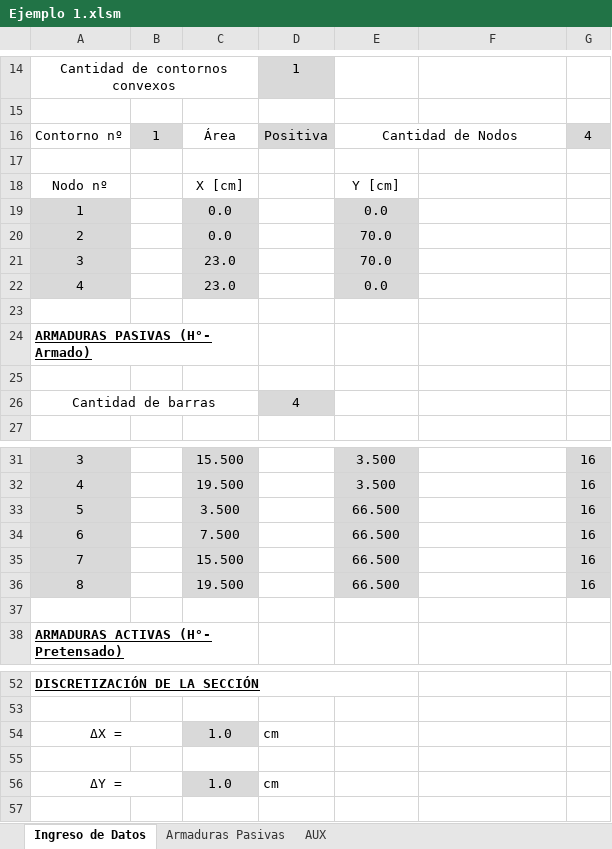
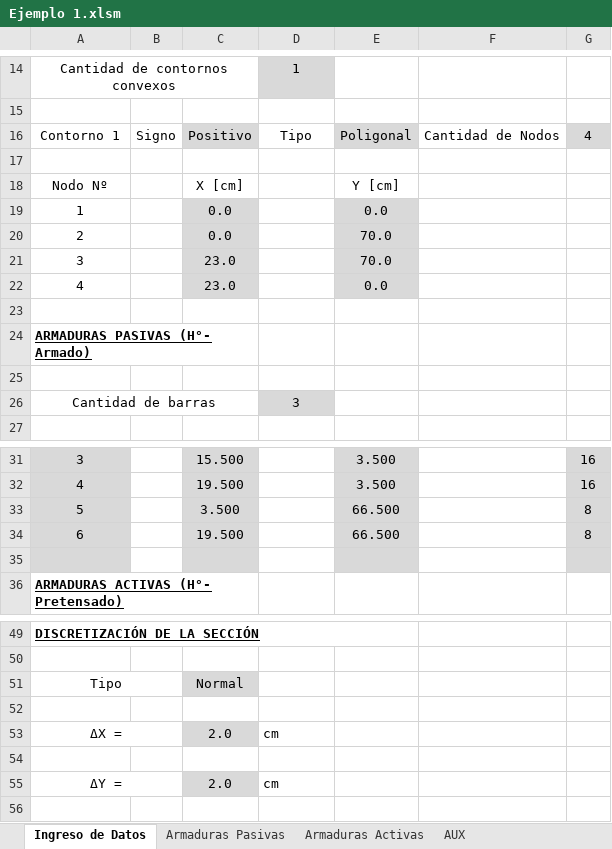
Before and after one commit to Facundo-Pfeffer/ACSAHE, an Excel workbook: Archivos Excel/Ejemplo 1.xlsm, sheet Ingreso de Datos, drawn as a sheet; only a part is shown, gaps mark what is left out; values as stored, in another font and other column widths than the file's, no borders; charts and pictures not drawn; removed rows and columns are numbered as before the commit, all else as after; the diff covers the shown part only; the diff names each change by its address in the sheet, - before the commit and + after, or states it on an @@ line.

Commit message:
Versión Estable que agrega los siguientes features al programa:
- Inclusión de secciones de trapecios circulares al ingreso de datos, junto con su geración de imágen de la sección.

- Inclusión de la libreria plotly que permite impresiones en 3D interactivas en base a código HTML

- Ajuste de diagramas 3d en general y bugfix.

```diff
--- a/Archivos Excel/Ejemplo 1.xlsm (sheet Ingreso de Datos)
+++ b/Archivos Excel/Ejemplo 1.xlsm (sheet Ingreso de Datos)
+sheet tab: Armaduras Activas
-row 16: Contorno nº | 1 | Área | Positiva | Cantidad de Nodos |  | 4
+row 16: Contorno 1 | Signo | Positivo | Tipo | Poligonal | Cantidad de Nodos | 4
-A18: Nodo nº
+A18: Nodo Nº
-A19:A22 fill: #D9D9D9
+A19:A22 fill: none
-D26: 4
+D26: 3
-G33:G34: 16
+G33:G34: 8
-C34: 7.500
+C34: 19.500
-row 35: 7 |  | 15.500 |  | 66.500 |  | 16
-row 36: 8 |  | 19.500 |  | 66.500 |  | 16
-A35 fill: none
+A35 fill: #D9D9D9
-C35 fill: none
+C35 fill: #D9D9D9
-E35 fill: none
+E35 fill: #D9D9D9
-G35 fill: none
+G35 fill: #D9D9D9
-row 54: ΔX = |  | 1.0 | cm
+row 51: Tipo |  | Normal
+row 53: ΔX = |  | 2.0 | cm
+row 54: (empty)
-C55: 1.0
+C55: 2.0
```
Also changed, not shown: 1 removed row and 3 edited cells elsewhere in this sheet, sheet AUX, sheet Armaduras Pasivas, charts or pictures, Archivos Excel/Macros.xlsm, 7 other files.
